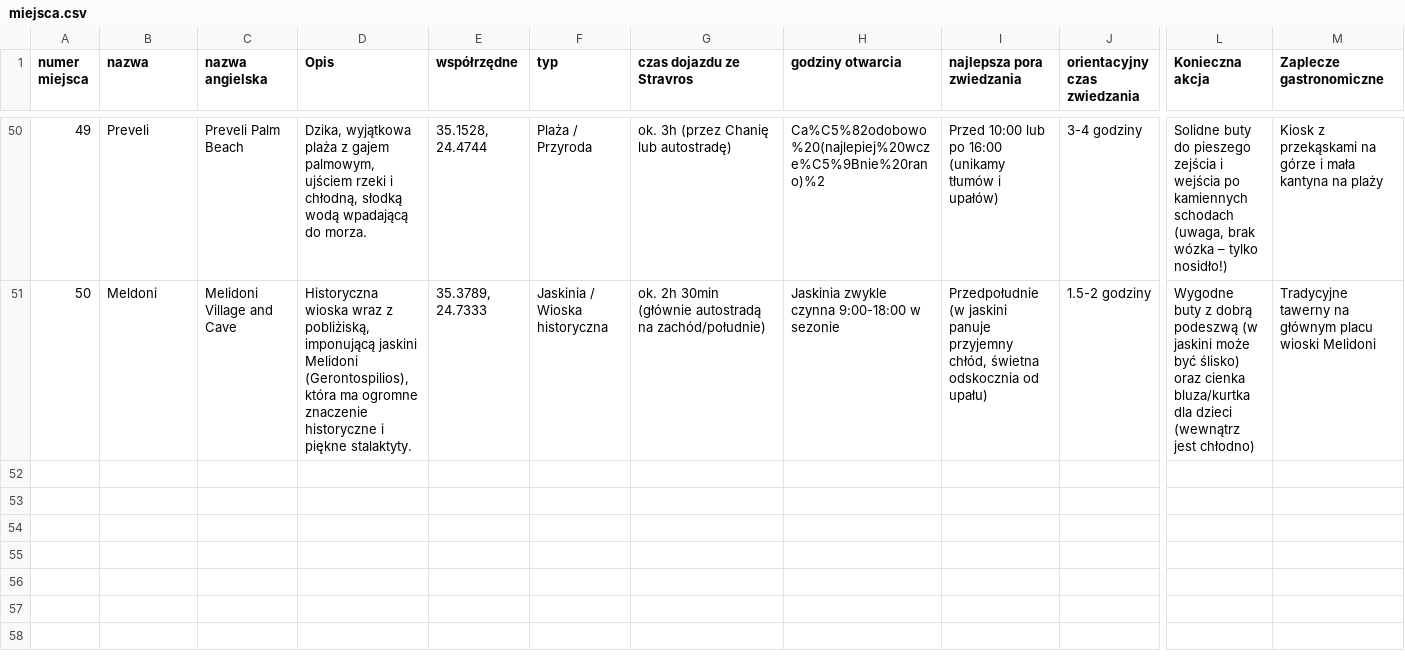
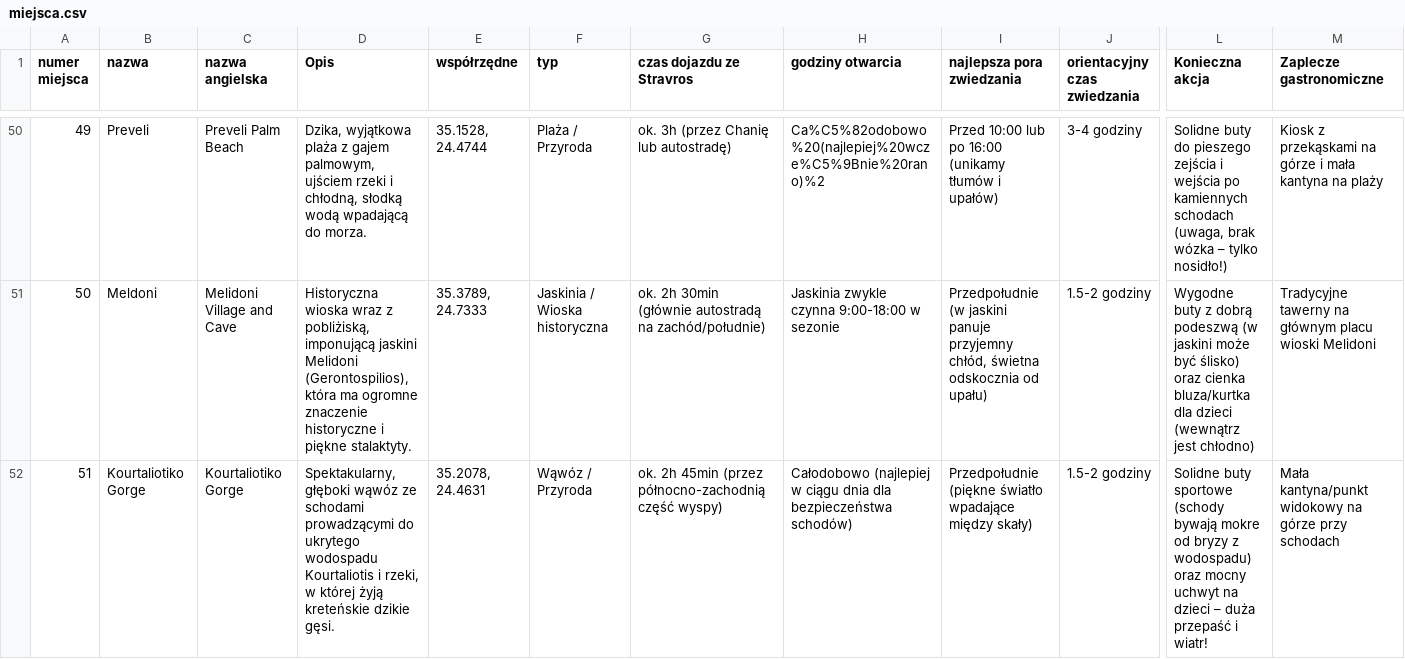
Before and after one commit to mgoral55/kreta-rodzicoprzewodnik, a CSV file: miejsca.csv, drawn as a sheet; only a part is shown, gaps mark what is left out; rows hold the shown columns only; the diff names each change by its address in the sheet, - before the commit and + after, or states it on an @@ line.

Commit message:
Automatyczna aktualizacja miejsca z Google Sheets

```diff
--- a/miejsca.csv
+++ b/miejsca.csv
+row 52: 51 | Kourtaliotiko Gorge | Kourtaliotiko Gorge | Spektakularny, głęboki wąwóz ze schodami prowadzącymi do ukrytego wodospadu Kourtaliotis i rzeki, w której żyją kreteńskie dzikie gęsi. | 35.2078, 24.4631 | Wąwóz / Przyroda | ok. 2h 45min (przez północno-zachodnią część wyspy) | Całodobowo (najlepiej w ciągu dnia dla bezpieczeństwa schodów) | Przedpołudnie (piękne światło wpadające między skały) | 1.5-2 godziny | Solidne buty sportowe (schody bywają mokre od bryzy z wodospadu) oraz mocny uchwyt na dzieci – duża przepaść i wiatr! | Mała kantyna/punkt widokowy na górze przy schodach
```
